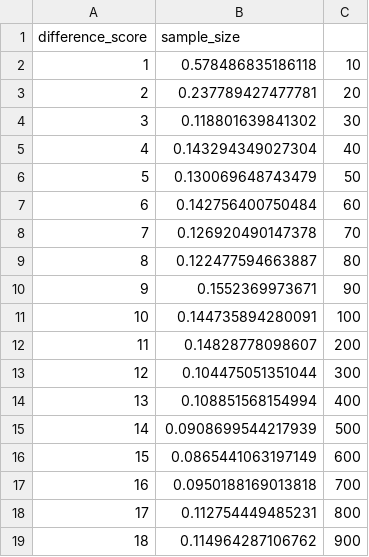
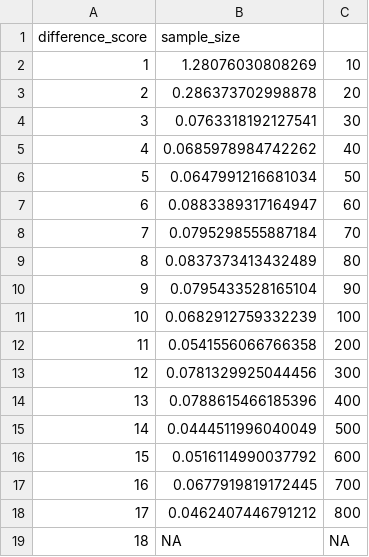
Before and after one commit to GuavaLand/Microbiome, a CSV file: lr2.csv, drawn as a sheet.

```diff
--- a/lr2.csv
+++ b/lr2.csv
@@ -1,19 +1,19 @@
 "difference_score"	"sample_size"
-"1"	0.578486835186118	10
-"2"	0.237789427477781	20
-"3"	0.118801639841302	30
-"4"	0.143294349027304	40
-"5"	0.130069648743479	50
-"6"	0.142756400750484	60
-"7"	0.126920490147378	70
-"8"	0.122477594663887	80
-"9"	0.1552369973671	90
-"10"	0.144735894280091	100
-"11"	0.14828778098607	200
-"12"	0.104475051351044	300
-"13"	0.108851568154994	400
-"14"	0.0908699544217939	500
-"15"	0.0865441063197149	600
-"16"	0.0950188169013818	700
-"17"	0.112754449485231	800
-"18"	0.114964287106762	900
+"1"	1.28076030808269	10
+"2"	0.286373702998878	20
+"3"	0.0763318192127541	30
+"4"	0.0685978984742262	40
+"5"	0.0647991216681034	50
+"6"	0.0883389317164947	60
+"7"	0.0795298555887184	70
+"8"	0.0837373413432489	80
+"9"	0.0795433528165104	90
+"10"	0.0682912759332239	100
+"11"	0.0541556066766358	200
+"12"	0.0781329925044456	300
+"13"	0.0788615466185396	400
+"14"	0.0444511996040049	500
+"15"	0.0516114990037792	600
+"16"	0.0677919819172445	700
+"17"	0.0462407446791212	800
+"18"	NA	NA
```
Also changed, not shown: lr1.csv, lr3.csv, 9 other files.
